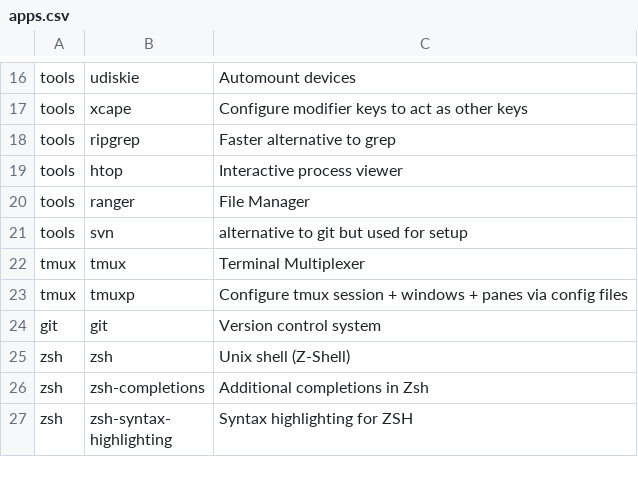
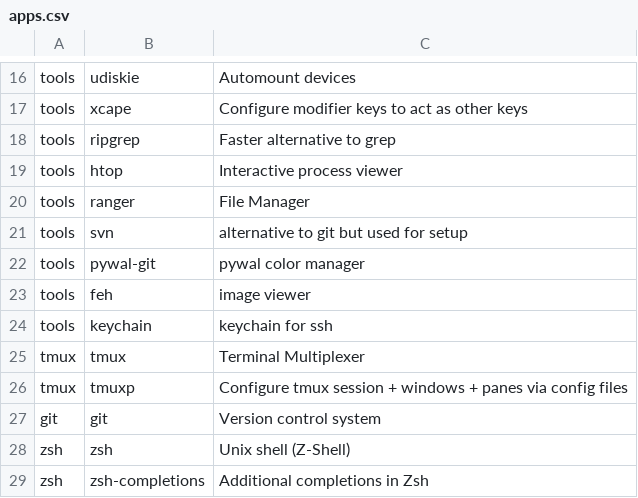
Before and after one commit to ncograf/arch_installer, a CSV file: apps.csv, drawn as a sheet; only a part is shown, gaps mark what is left out; the shorter side is filled out with more unchanged rows.

```diff
--- a/apps.csv
+++ b/apps.csv
@@ -21,2 +21,5 @@ tools, ranger, File Manager
 tools, svn, alternative to git but used for setup
+tools, pywal-git, pywal color manager
+tools, feh, image viewer
+tools, keychain, keychain for ssh
 tmux, tmux, Terminal Multiplexer
```
Also changed, not shown: 1 other file.
